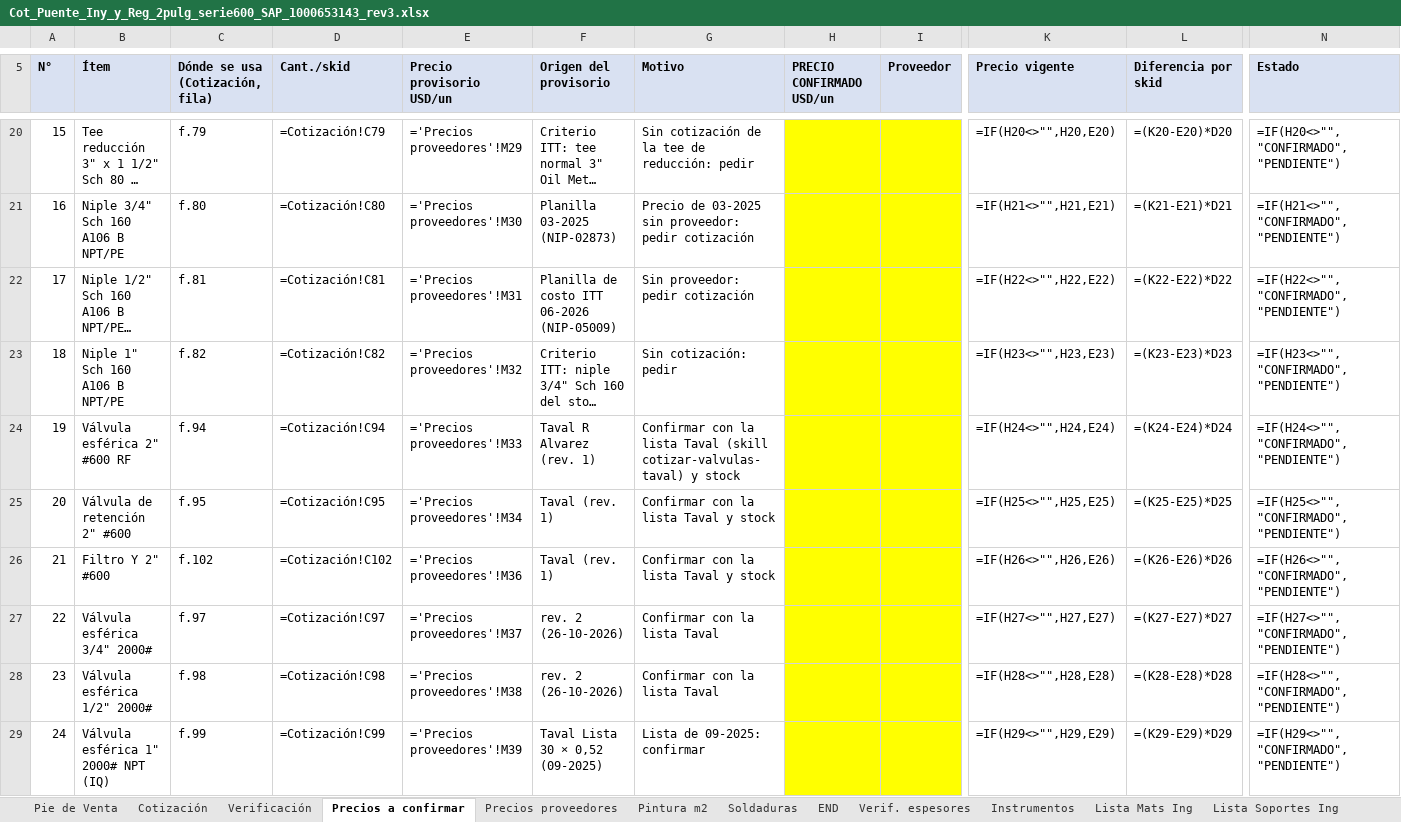
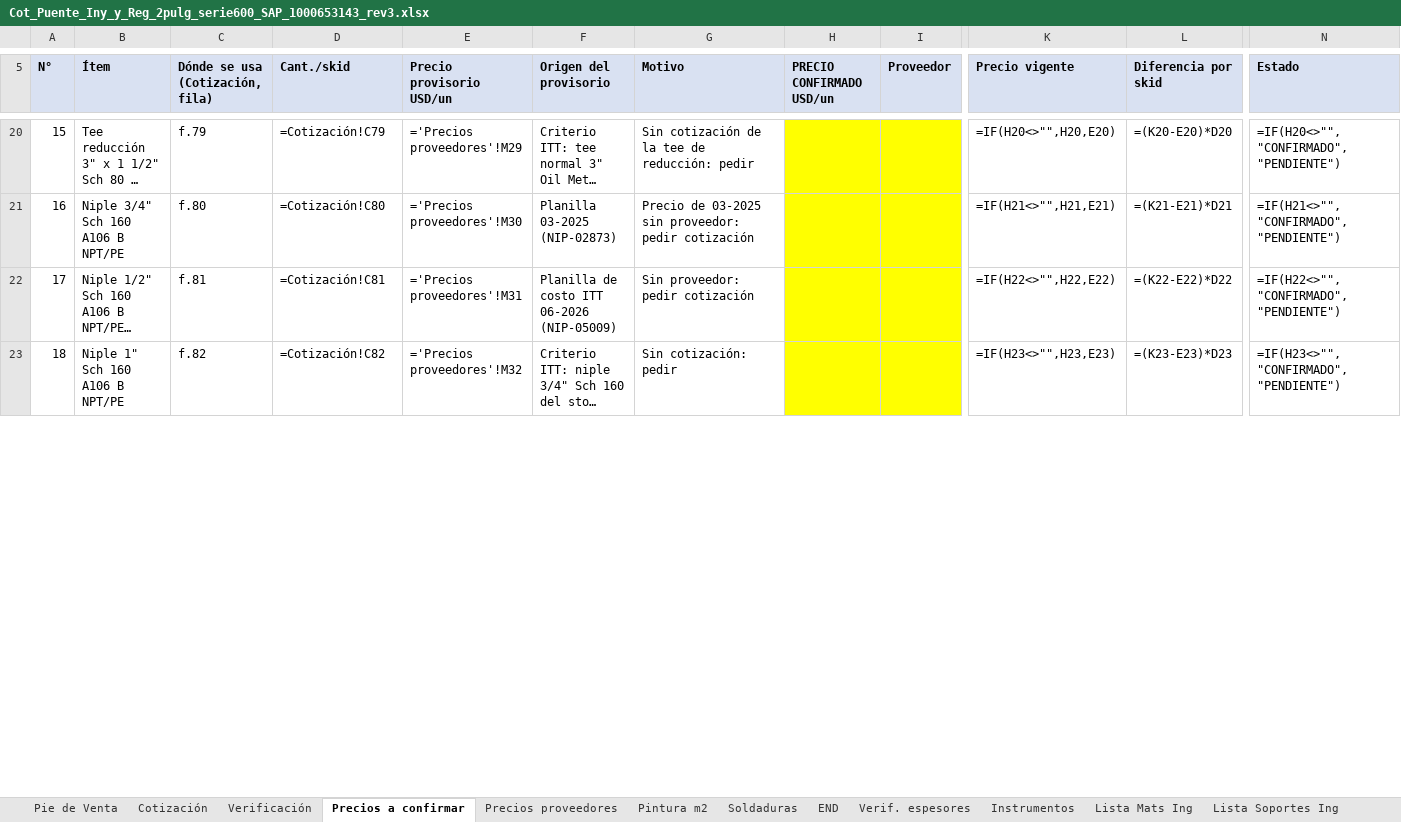
Before and after one commit to ricardoalvarezu2-cyber/cotizador-itt-2.0, an Excel workbook: cotizaciones/COT26-0330-004_YPF_GASLIFT_PUENTEINYREG/Cot_Puente_Iny_y_Reg_2pulg_serie600_SAP_1000653143_rev3.xlsx, sheet Precios a confirmar, drawn as a sheet; only a part is shown, gaps mark what is left out; long unchanged cells end in …; values as stored, in another font and other column widths than the file's, no borders; formulas without a stored value are shown as written; rows hold the shown columns only; the diff covers the shown part only; the diff names each change by its address in the sheet, - before the commit and + after, or states it on an @@ line.

```diff
--- a/cotizaciones/COT26-0330-004_YPF_GASLIFT_PUENTEINYREG/Cot_Puente_Iny_y_Reg_2pulg_serie600_SAP_1000653143_rev3.xlsx (sheet Precios a confirmar)
+++ b/cotizaciones/COT26-0330-004_YPF_GASLIFT_PUENTEINYREG/Cot_Puente_Iny_y_Reg_2pulg_serie600_SAP_1000653143_rev3.xlsx (sheet Precios a confirmar)
-row 24: 19 | Válvula esférica 2" #600 RF | f.94 | =Cotización!C94 | ='Precios proveedores'!M33 | Taval R Alvarez (rev. 1) | Confirmar con la lista Taval (skill cotizar-valvulas-taval) y stock |  |  | =IF(H24<>"",H24,E24) | =(K24-E24)*D24 | =IF(H24<>"","CONFIRMADO","PENDIENTE")
-row 25: 20 | Válvula de retención 2" #600 | f.95 | =Cotización!C95 | ='Precios proveedores'!M34 | Taval (rev. 1) | Confirmar con la lista Taval y stock |  |  | =IF(H25<>"",H25,E25) | =(K25-E25)*D25 | =IF(H25<>"","CONFIRMADO","PENDIENTE")
-row 26: 21 | Filtro Y 2" #600 | f.102 | =Cotización!C102 | ='Precios proveedores'!M36 | Taval (rev. 1) | Confirmar con la lista Taval y stock |  |  | =IF(H26<>"",H26,E26) | =(K26-E26)*D26 | =IF(H26<>"","CONFIRMADO","PENDIENTE")
-row 27: 22 | Válvula esférica 3/4" 2000# | f.97 | =Cotización!C97 | ='Precios proveedores'!M37 | rev. 2 (26-10-2026) | Confirmar con la lista Taval |  |  | =IF(H27<>"",H27,E27) | =(K27-E27)*D27 | =IF(H27<>"","CONFIRMADO","PENDIENTE")
-row 28: 23 | Válvula esférica 1/2" 2000# | f.98 | =Cotización!C98 | ='Precios proveedores'!M38 | rev. 2 (26-10-2026) | Confirmar con la lista Taval |  |  | =IF(H28<>"",H28,E28) | =(K28-E28)*D28 | =IF(H28<>"","CONFIRMADO","PENDIENTE")
-row 29: 24 | Válvula esférica 1" 2000# NPT (IQ) | f.99 | =Cotización!C99 | ='Precios proveedores'!M39 | Taval Lista 30 × 0,52 (09-2025) | Lista de 09-2025: confirmar |  |  | =IF(H29<>"",H29,E29) | =(K29-E29)*D29 | =IF(H29<>"","CONFIRMADO","PENDIENTE")
```
Also changed, not shown: 1 removed row, 16 edited cells and row numbers in column A elsewhere in this sheet, sheet Precios proveedores, sheet Cotización, sheet END, sheet Verificación, 6 other files.
